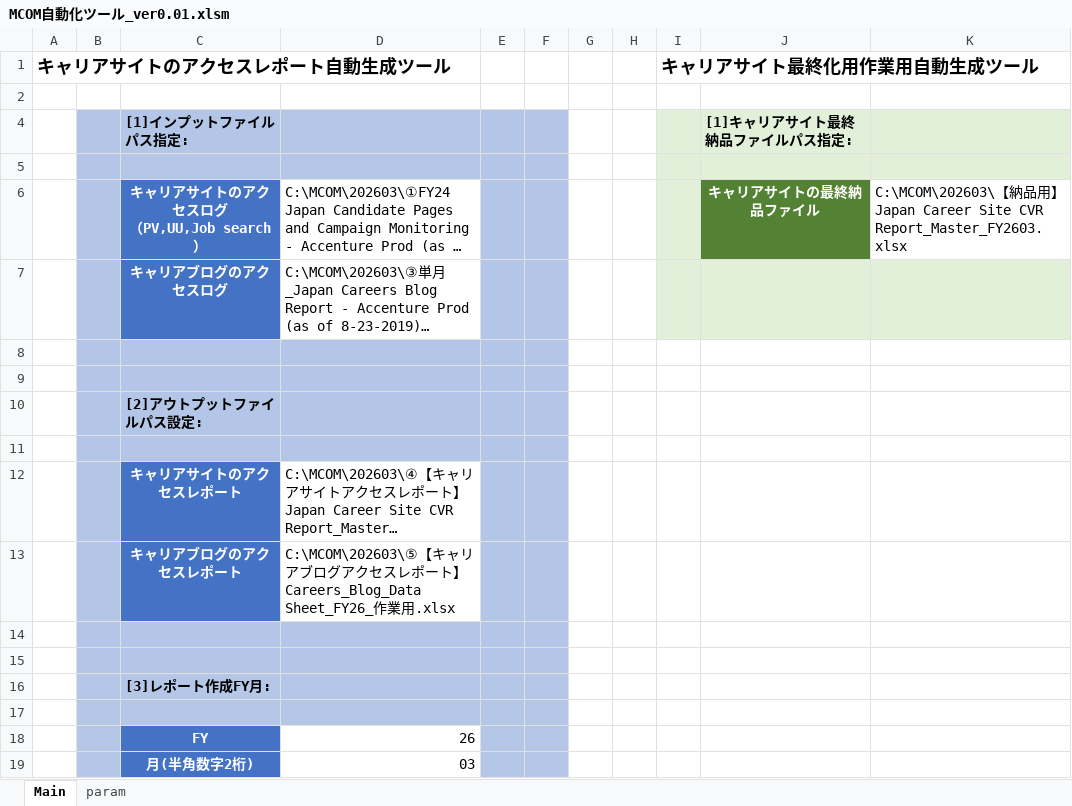
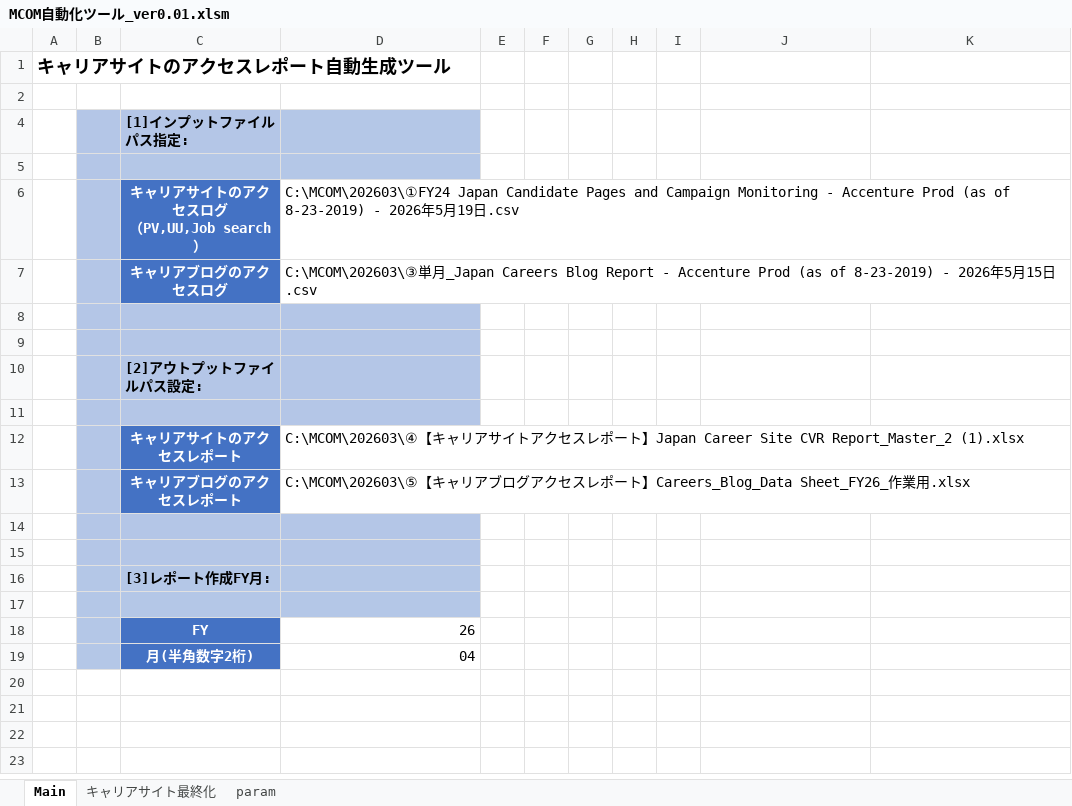
Before and after one commit to nogizakapython/test1, an Excel workbook: M0131/MCOM自動化ツール_ver0.01.xlsm, sheet Main, drawn as a sheet; long unchanged cells end in …; values as stored, in another font and other column widths than the file's, no borders; charts and pictures not drawn; the diff names each change by its address in the sheet, - before the commit and + after, or states it on an @@ line.

Commit message:
Modefy20260527

```diff
--- a/M0131/MCOM自動化ツール_ver0.01.xlsm (sheet Main)
+++ b/M0131/MCOM自動化ツール_ver0.01.xlsm (sheet Main)
+sheet tab: キャリアサイト最終化
-I1: キャリアサイト最終化用作業用自動生成ツール
+I1: (empty)
-E4:F15 fill: #B4C6E7
+E4:F15 fill: none
-I4:K5 fill: #E2F0D9
+I4:K5 fill: none
-J4: [1]キャリアサイト最終納品ファイルパス指定:
+J4: (empty)
-I6 fill: #E2F0D9
+I6 fill: none
-J6: キャリアサイトの最終納品ファイル
+J6: (empty)
-J6 fill: #548235
+J6 fill: none
-K6: C:\MCOM\202603\【納品用】Japan Career Site CVR Report_Master_FY2603.xlsx
+K6: (empty)
-I7:K7 fill: #E2F0D9
+I7:K7 fill: none
-E16:F19 fill: #B4C7E7
+E16:F19 fill: none
-D19: 03
+D19: 04
```
Also changed, not shown: charts or pictures.
